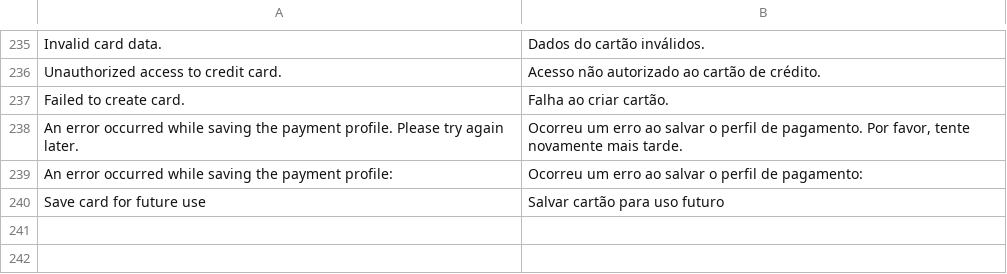
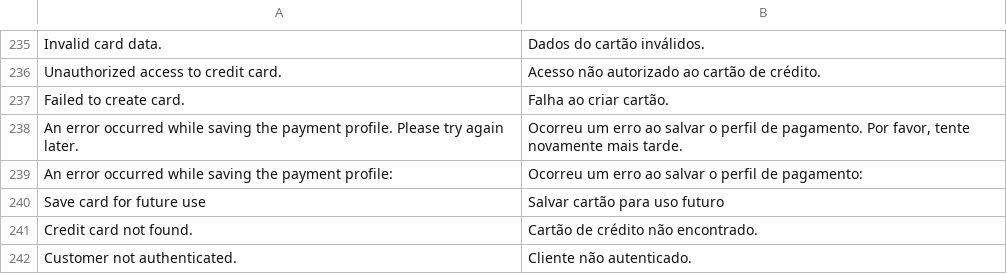
Before and after one commit to vindi/magento2-payments, a CSV file: i18n/pt_BR.csv, drawn as a sheet; only a part is shown, gaps mark what is left out; the diff names each change by its address in the sheet, - before the commit and + after, or states it on an @@ line.

Commit message:
fix: fixing card deletion

```diff
--- a/i18n/pt_BR.csv
+++ b/i18n/pt_BR.csv
+row 241: Credit card not found. | Cartão de crédito não encontrado.
+row 242: Customer not authenticated. | Cliente não autenticado.
```
Also changed, not shown: 3 other files.
